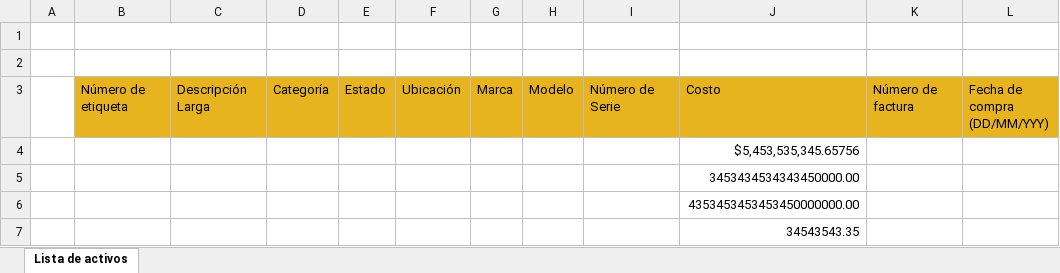
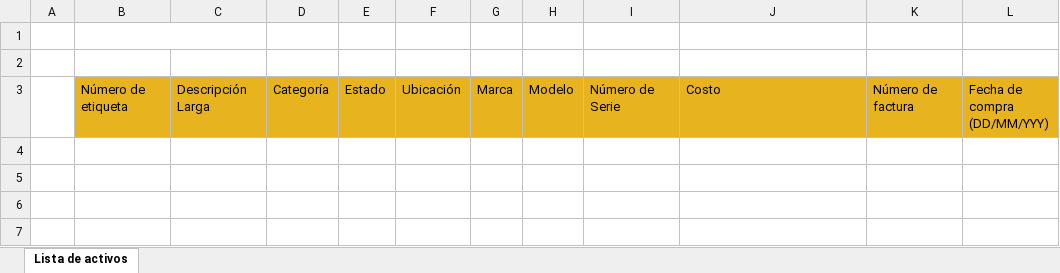
Before and after one commit to RepositorioDiverscan/SignusIdWeb, an Excel workbook: ActiveSmartWeb/PlantillaExcelReporte/ExcelcargaSIGNUSID.xlsx, sheet Lista de activos, drawn as a sheet; values as stored, in another font and other column widths than the file's, no borders; charts and pictures not drawn; the diff names each change by its address in the sheet, - before the commit and + after, or states it on an @@ line.

Commit message:
cambio costo

```diff
--- a/ActiveSmartWeb/PlantillaExcelReporte/ExcelcargaSIGNUSID.xlsx (sheet Lista de activos)
+++ b/ActiveSmartWeb/PlantillaExcelReporte/ExcelcargaSIGNUSID.xlsx (sheet Lista de activos)
-row 4:  |  |  |  |  |  |  |  |  | $5,453,535,345.65756
-row 5:  |  |  |  |  |  |  |  |  | 3453434534343450000.00
-row 6:  |  |  |  |  |  |  |  |  | 4353453453453450000000.00
-row 7:  |  |  |  |  |  |  |  |  | 34543543.35
```
